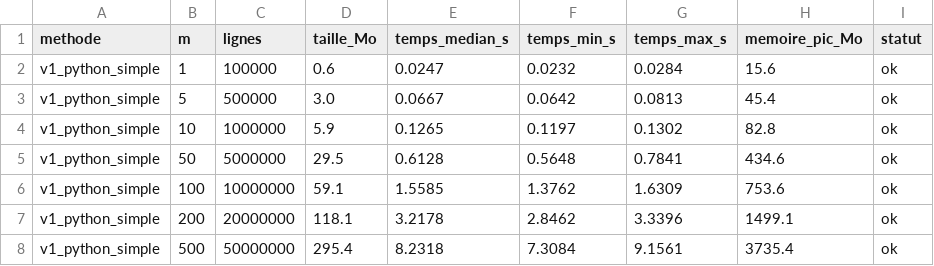
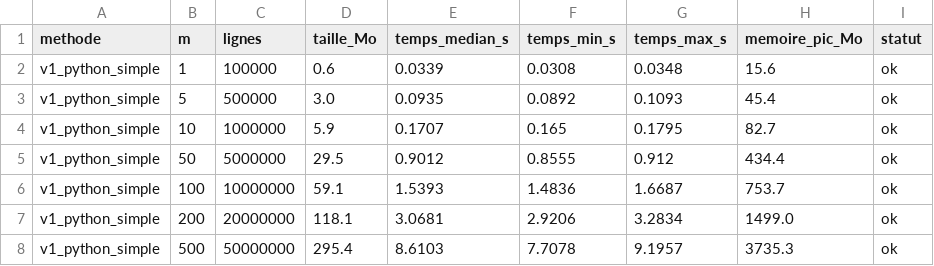
Before and after one commit to Fadidouda/tp_wordcount, a CSV file: results/v1_python_simple.csv, drawn as a sheet.

```diff
--- a/results/v1_python_simple.csv
+++ b/results/v1_python_simple.csv
@@ -1,8 +1,8 @@
 methode,m,lignes,taille_Mo,temps_median_s,temps_min_s,temps_max_s,memoire_pic_Mo,statut
-v1_python_simple,1,100000,0.6,0.0247,0.0232,0.0284,15.6,ok
-v1_python_simple,5,500000,3.0,0.0667,0.0642,0.0813,45.4,ok
-v1_python_simple,10,1000000,5.9,0.1265,0.1197,0.1302,82.8,ok
-v1_python_simple,50,5000000,29.5,0.6128,0.5648,0.7841,434.6,ok
-v1_python_simple,100,10000000,59.1,1.5585,1.3762,1.6309,753.6,ok
-v1_python_simple,200,20000000,118.1,3.2178,2.8462,3.3396,1499.1,ok
-v1_python_simple,500,50000000,295.4,8.2318,7.3084,9.1561,3735.4,ok
+v1_python_simple,1,100000,0.6,0.0339,0.0308,0.0348,15.6,ok
+v1_python_simple,5,500000,3.0,0.0935,0.0892,0.1093,45.4,ok
+v1_python_simple,10,1000000,5.9,0.1707,0.165,0.1795,82.7,ok
+v1_python_simple,50,5000000,29.5,0.9012,0.8555,0.912,434.4,ok
+v1_python_simple,100,10000000,59.1,1.5393,1.4836,1.6687,753.7,ok
+v1_python_simple,200,20000000,118.1,3.0681,2.9206,3.2834,1499.0,ok
+v1_python_simple,500,50000000,295.4,8.6103,7.7078,9.1957,3735.3,ok
```
Also changed, not shown: results/v2_pseudo_mapreduce.csv, 5 other files.
